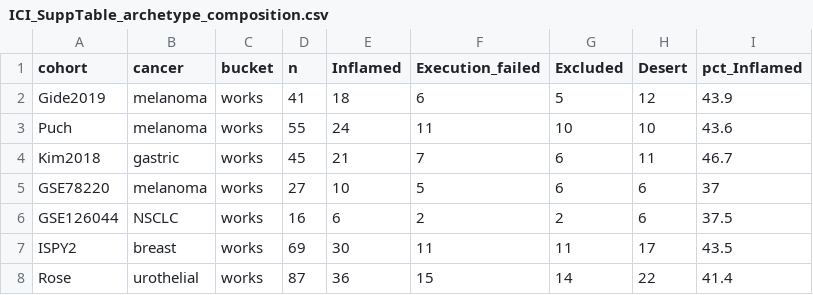
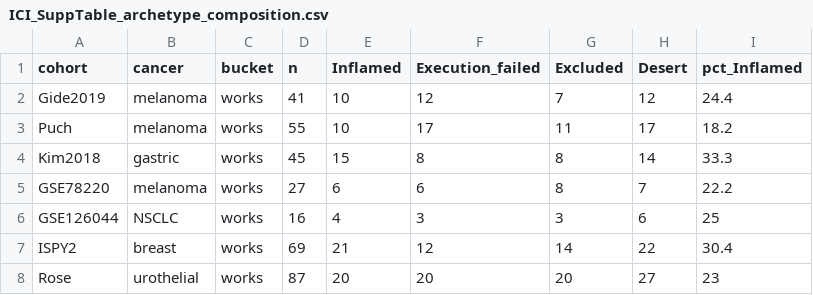
Before and after one commit to Kishaz/Triascade, a CSV file: results/tables/ICI_SuppTable_archetype_composition.csv, drawn as a sheet; only a part is shown; the diff covers the shown part only.

```diff
--- a/results/tables/ICI_SuppTable_archetype_composition.csv
+++ b/results/tables/ICI_SuppTable_archetype_composition.csv
@@ -1,8 +1,8 @@
 "cohort","cancer","bucket","n","Inflamed","Execution_failed","Excluded","Desert","pct_Inflamed"
-"Gide2019","melanoma","works",41,18,6,5,12,43.9
-"Puch","melanoma","works",55,24,11,10,10,43.6
-"Kim2018","gastric","works",45,21,7,6,11,46.7
-"GSE78220","melanoma","works",27,10,5,6,6,37
-"GSE126044","NSCLC","works",16,6,2,2,6,37.5
-"ISPY2","breast","works",69,30,11,11,17,43.5
-"Rose","urothelial","works",87,36,15,14,22,41.4
+"Gide2019","melanoma","works",41,10,12,7,12,24.4
+"Puch","melanoma","works",55,10,17,11,17,18.2
+"Kim2018","gastric","works",45,15,8,8,14,33.3
+"GSE78220","melanoma","works",27,6,6,8,7,22.2
+"GSE126044","NSCLC","works",16,4,3,3,6,25
+"ISPY2","breast","works",69,21,12,14,22,30.4
+"Rose","urothelial","works",87,20,20,20,27,23
```
Also changed, not shown: 35 edited cells elsewhere in this file, 3 other files.
